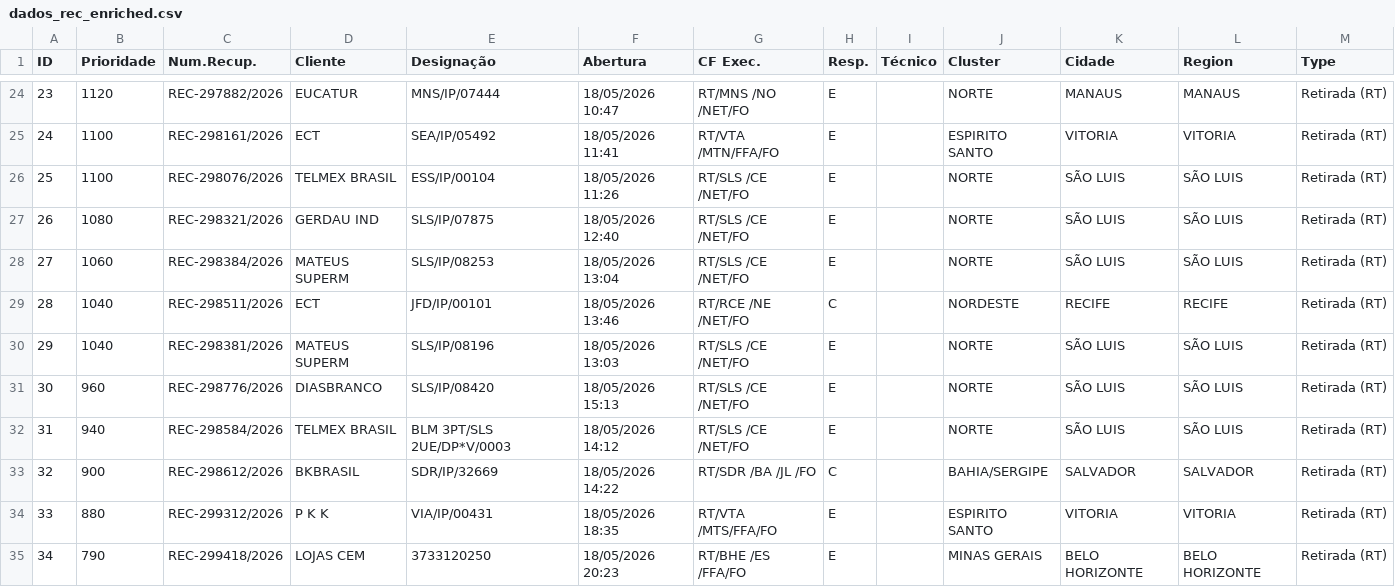
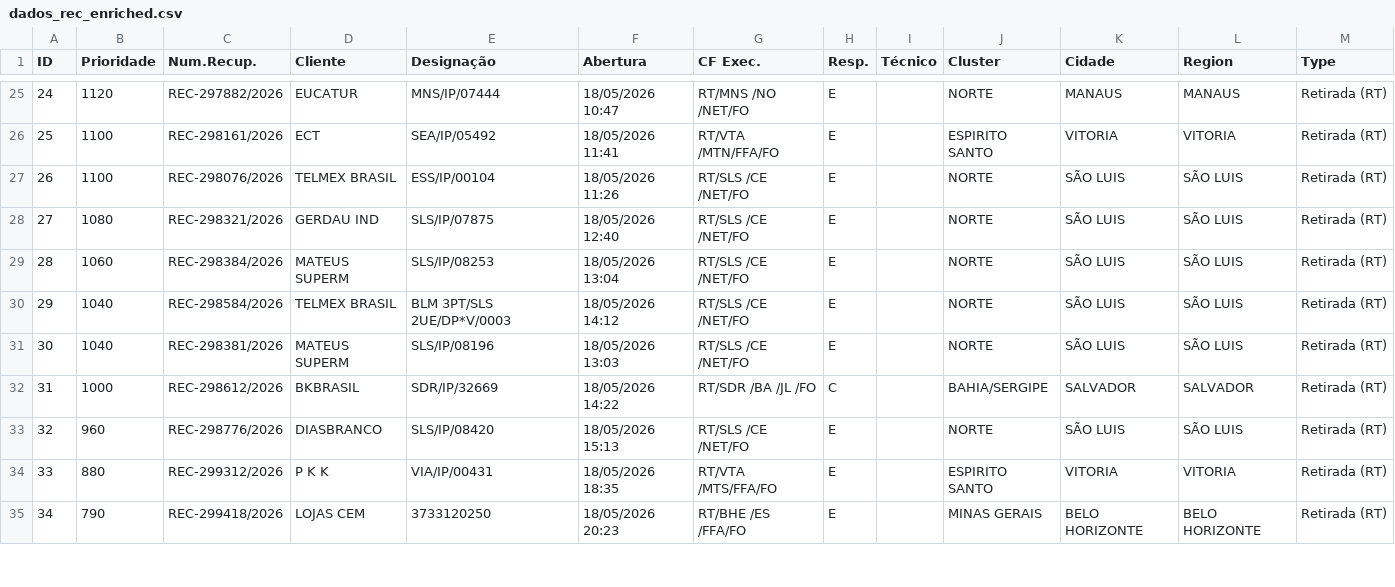
Before and after one commit to cpralonrj-pralon/embratel-sir, a CSV file: dados_rec_enriched.csv, drawn as a sheet; only a part is shown, gaps mark what is left out; removed rows and columns are numbered as before the commit, all else as after; the diff covers the shown part only; the diff names each change by its address in the sheet, - before the commit and + after, or states it on an @@ line.

Commit message:
📊 Dados atualizados - 19/05/2026 05:48

```diff
--- a/dados_rec_enriched.csv
+++ b/dados_rec_enriched.csv
@@ column A (ID) renumbered between rows 24 and 38 @@
-row 29: 28 | 1040 | REC-298511/2026 | ECT | JFD/IP/00101 | 18/05/2026 13:46 | RT/RCE /NE /NET/FO | C |  | NORDESTE | RECIFE | RECIFE | Retirada (RT)
+row 30: 29 | 1040 | REC-298584/2026 | TELMEX BRASIL | BLM 3PT/SLS 2UE/DP*V/0003 | 18/05/2026 14:12 | RT/SLS /CE /NET/FO | E |  | NORTE | SÃO LUIS | SÃO LUIS | Retirada (RT)
+row 32: 31 | 1000 | REC-298612/2026 | BKBRASIL | SDR/IP/32669 | 18/05/2026 14:22 | RT/SDR /BA /JL /FO | C |  | BAHIA/SERGIPE | SALVADOR | SALVADOR | Retirada (RT)
-row 32: 31 | 940 | REC-298584/2026 | TELMEX BRASIL | BLM 3PT/SLS 2UE/DP*V/0003 | 18/05/2026 14:12 | RT/SLS /CE /NET/FO | E |  | NORTE | SÃO LUIS | SÃO LUIS | Retirada (RT)
-row 33: 32 | 900 | REC-298612/2026 | BKBRASIL | SDR/IP/32669 | 18/05/2026 14:22 | RT/SDR /BA /JL /FO | C |  | BAHIA/SERGIPE | SALVADOR | SALVADOR | Retirada (RT)
```
Also changed, not shown: 3 added rows, 1 removed row and 7 edited cells elsewhere in this file, dados_ral.csv, dados_ral_enriched.csv, 2 other files.
